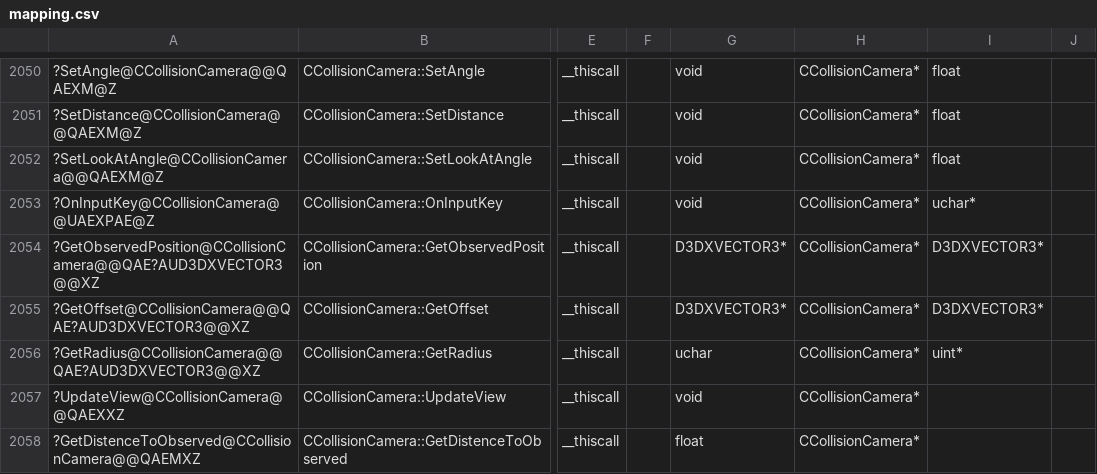
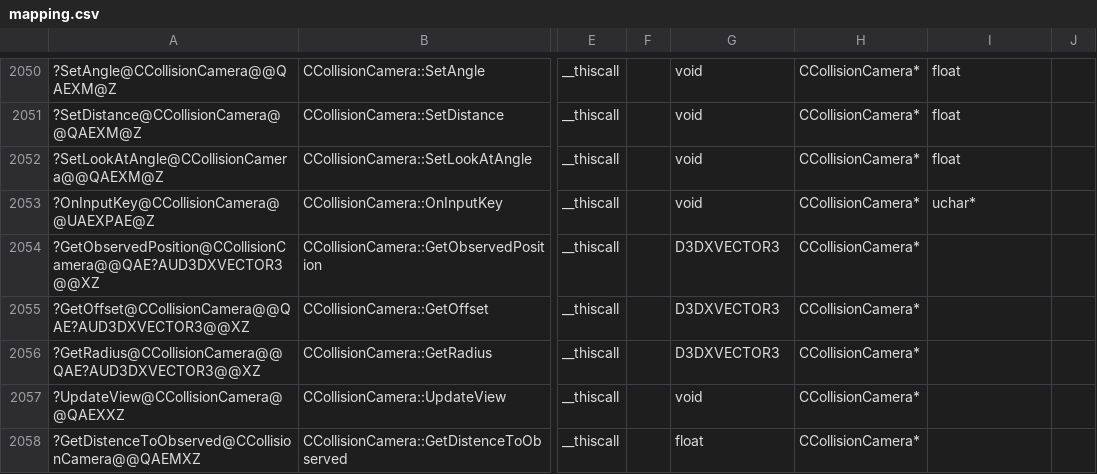
Before and after one commit to regratka/mkp, a CSV file: config/me2/mapping.csv, drawn as a sheet; only a part is shown, gaps mark what is left out; the diff covers the shown part only; the diff names each change by its address in the sheet, - before the commit and + after, or states it on an @@ line.

```diff
--- a/config/me2/mapping.csv
+++ b/config/me2/mapping.csv
-G2054:G2055: D3DXVECTOR3*
+G2054:G2055: D3DXVECTOR3
-I2054:I2055: D3DXVECTOR3*
+I2054:I2055: (empty)
-G2056: uchar
+G2056: D3DXVECTOR3
-I2056: uint*
+I2056: (empty)
```
Also changed, not shown: 1 added row, 1 removed row and 6 edited cells elsewhere in this file, 6 other files.
